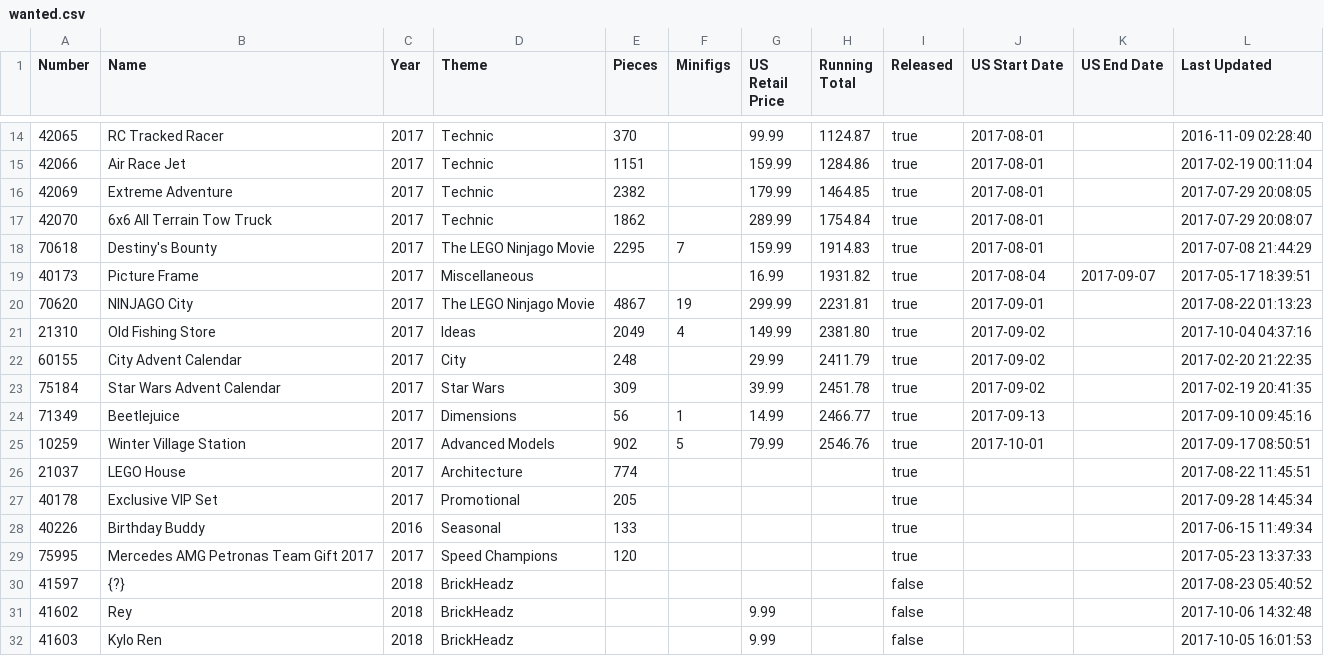
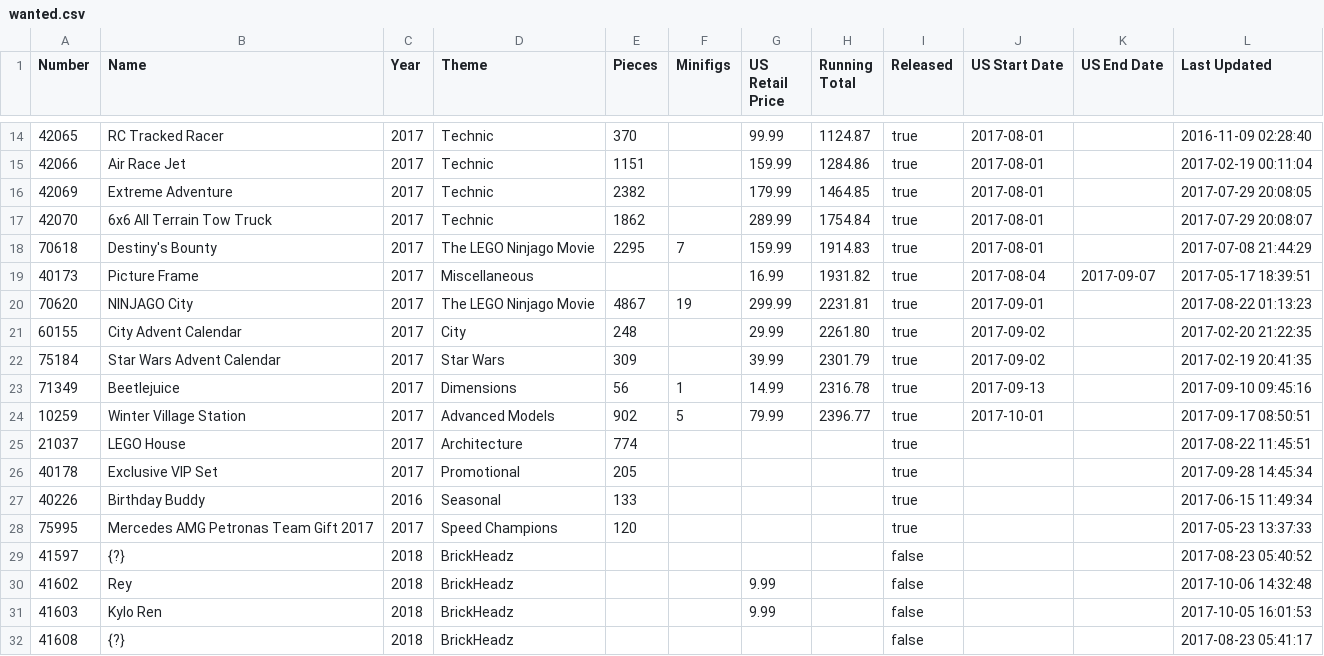
Before and after one commit to schultzy51/brickset, a CSV file: wanted.csv, drawn as a sheet; only a part is shown, gaps mark what is left out; the shorter side is filled out with more unchanged rows.

Commit message:
Purchase

```diff
--- a/wanted.csv
+++ b/wanted.csv
@@ -20,7 +20,6 @@ Number,Name,Year,Theme,Pieces,Minifigs,US Retail Price,Running Total,Released,US
 70620,NINJAGO City,2017,The LEGO Ninjago Movie,4867,19,299.99,2231.81,true,2017-09-01,,2017-08-22 01:13:23
-21310,Old Fishing Store,2017,Ideas,2049,4,149.99,2381.80,true,2017-09-02,,2017-10-04 04:37:16
-60155,City Advent Calendar,2017,City,248,,29.99,2411.79,true,2017-09-02,,2017-02-20 21:22:35
-75184,Star Wars Advent Calendar,2017,Star Wars,309,,39.99,2451.78,true,2017-09-02,,2017-02-19 20:41:35
-71349,Beetlejuice,2017,Dimensions,56,1,14.99,2466.77,true,2017-09-13,,2017-09-10 09:45:16
-10259,Winter Village Station,2017,Advanced Models,902,5,79.99,2546.76,true,2017-10-01,,2017-09-17 08:50:51
+60155,City Advent Calendar,2017,City,248,,29.99,2261.80,true,2017-09-02,,2017-02-20 21:22:35
+75184,Star Wars Advent Calendar,2017,Star Wars,309,,39.99,2301.79,true,2017-09-02,,2017-02-19 20:41:35
+71349,Beetlejuice,2017,Dimensions,56,1,14.99,2316.78,true,2017-09-13,,2017-09-10 09:45:16
+10259,Winter Village Station,2017,Advanced Models,902,5,79.99,2396.77,true,2017-10-01,,2017-09-17 08:50:51
 21037,LEGO House,2017,Architecture,774,,,,true,,,2017-08-22 11:45:51
```
